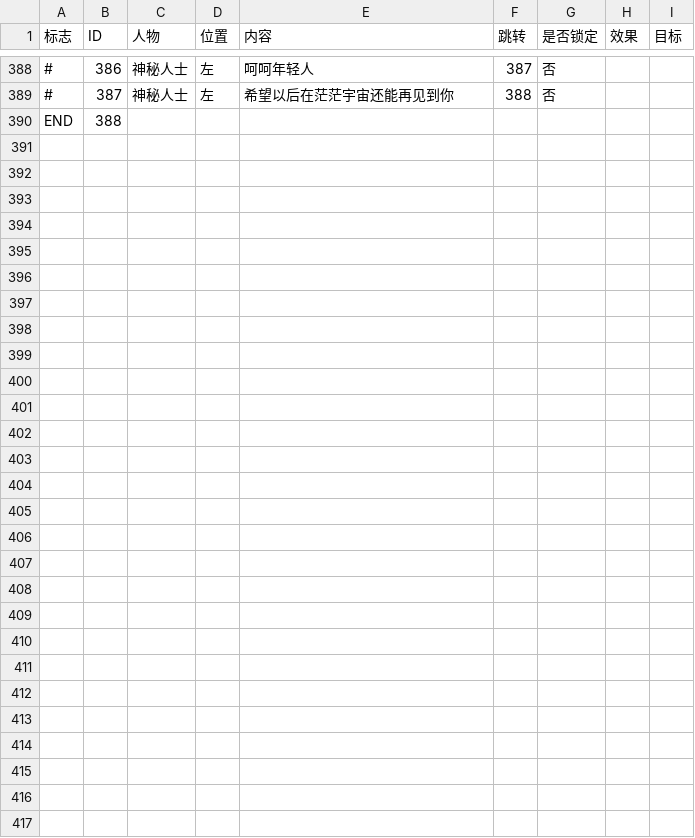
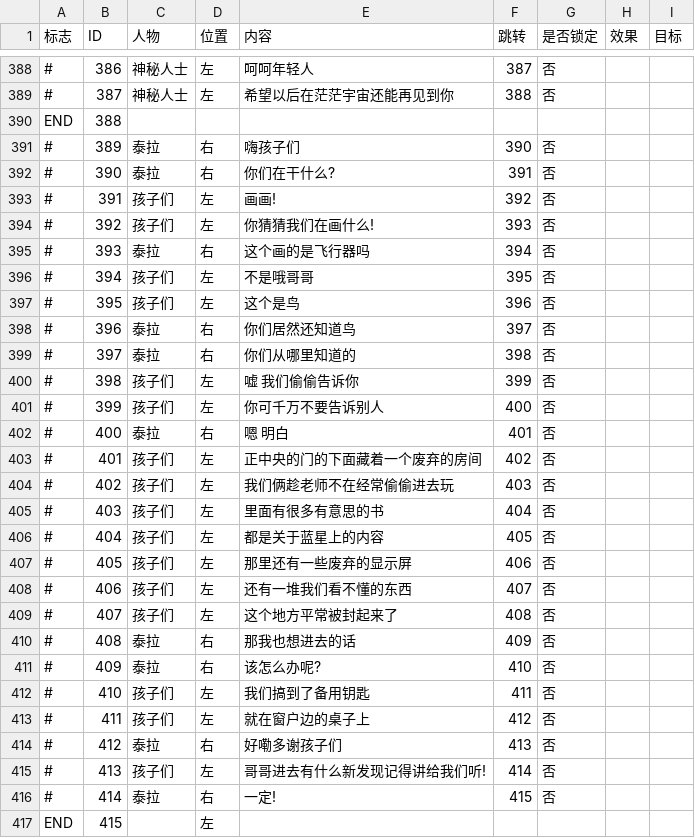
Before and after one commit to Creteeee/BlueStar0324, a CSV file: BlueStar/Assets/Script/Dialogue.csv, drawn as a sheet; only a part is shown, gaps mark what is left out; the diff names each change by its address in the sheet, - before the commit and + after, or states it on an @@ line.

```diff
--- a/BlueStar/Assets/Script/Dialogue.csv
+++ b/BlueStar/Assets/Script/Dialogue.csv
+row 391: # | 389 | 泰拉 | 右 | 嗨孩子们 | 390 | 否
+row 392: # | 390 | 泰拉 | 右 | 你们在干什么? | 391 | 否
+row 393: # | 391 | 孩子们 | 左 | 画画! | 392 | 否
+row 394: # | 392 | 孩子们 | 左 | 你猜猜我们在画什么! | 393 | 否
+row 395: # | 393 | 泰拉 | 右 | 这个画的是飞行器吗 | 394 | 否
+row 396: # | 394 | 孩子们 | 左 | 不是哦哥哥 | 395 | 否
+row 397: # | 395 | 孩子们 | 左 | 这个是鸟 | 396 | 否
+row 398: # | 396 | 泰拉 | 右 | 你们居然还知道鸟 | 397 | 否
+row 399: # | 397 | 泰拉 | 右 | 你们从哪里知道的 | 398 | 否
+row 400: # | 398 | 孩子们 | 左 | 嘘 我们偷偷告诉你 | 399 | 否
+row 401: # | 399 | 孩子们 | 左 | 你可千万不要告诉别人 | 400 | 否
+row 402: # | 400 | 泰拉 | 右 | 嗯 明白 | 401 | 否
+row 403: # | 401 | 孩子们 | 左 | 正中央的门的下面藏着一个废弃的房间 | 402 | 否
+row 404: # | 402 | 孩子们 | 左 | 我们俩趁老师不在经常偷偷进去玩 | 403 | 否
+row 405: # | 403 | 孩子们 | 左 | 里面有很多有意思的书 | 404 | 否
+row 406: # | 404 | 孩子们 | 左 | 都是关于蓝星上的内容 | 405 | 否
+row 407: # | 405 | 孩子们 | 左 | 那里还有一些废弃的显示屏 | 406 | 否
+row 408: # | 406 | 孩子们 | 左 | 还有一堆我们看不懂的东西 | 407 | 否
+row 409: # | 407 | 孩子们 | 左 | 这个地方平常被封起来了 | 408 | 否
+row 410: # | 408 | 泰拉 | 右 | 那我也想进去的话 | 409 | 否
+row 411: # | 409 | 泰拉 | 右 | 该怎么办呢? | 410 | 否
+row 412: # | 410 | 孩子们 | 左 | 我们搞到了备用钥匙 | 411 | 否
+row 413: # | 411 | 孩子们 | 左 | 就在窗户边的桌子上 | 412 | 否
+row 414: # | 412 | 泰拉 | 右 | 好嘞多谢孩子们 | 413 | 否
+row 415: # | 413 | 孩子们 | 左 | 哥哥进去有什么新发现记得讲给我们听! | 414 | 否
+row 416: # | 414 | 泰拉 | 右 | 一定! | 415 | 否
+row 417: END | 415 |  | 左
```
Also changed, not shown: 37 other files.
